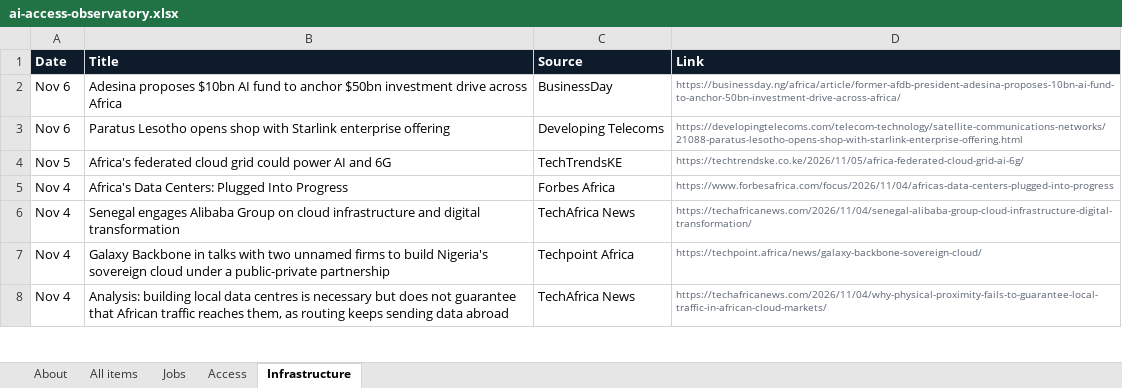
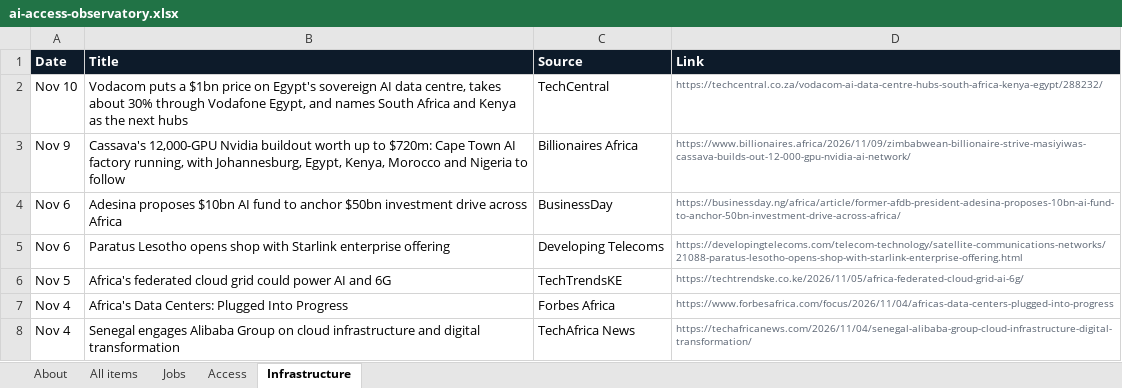
Before and after one commit to samuelajayi29-maker/ai-access-observatory, an Excel workbook: data/ai-access-observatory.xlsx, sheet Infrastructure, drawn as a sheet; only a part is shown; the shorter side is filled out with more unchanged rows; values as stored, in another font and other column widths than the file's, no borders; the diff names each change by its address in the sheet, - before the commit and + after, or states it on an @@ line.

```diff
--- a/data/ai-access-observatory.xlsx (sheet Infrastructure)
+++ b/data/ai-access-observatory.xlsx (sheet Infrastructure)
+row 2: Nov 10 | Vodacom puts a $1bn price on Egypt's sovereign AI data centre, takes about 30% through Vodafone Egypt, and names South Africa and Kenya as the next hubs | TechCentral | https://techcentral.co.za/vodacom-ai-data-centre-hubs-south-africa-kenya-egypt/288232/
+row 3: Nov 9 | Cassava's 12,000-GPU Nvidia buildout worth up to $720m: Cape Town AI factory running, with Johannesburg, Egypt, Kenya, Morocco and Nigeria to follow | Billionaires Africa | https://www.billionaires.africa/2026/11/09/zimbabwean-billionaire-strive-masiyiwas-cassava-builds-out-12-000-gpu-nvidia-ai-network/
```
Also changed, not shown: sheet All items, sheet Access, sheet About, sheet Jobs, 2 other files.
